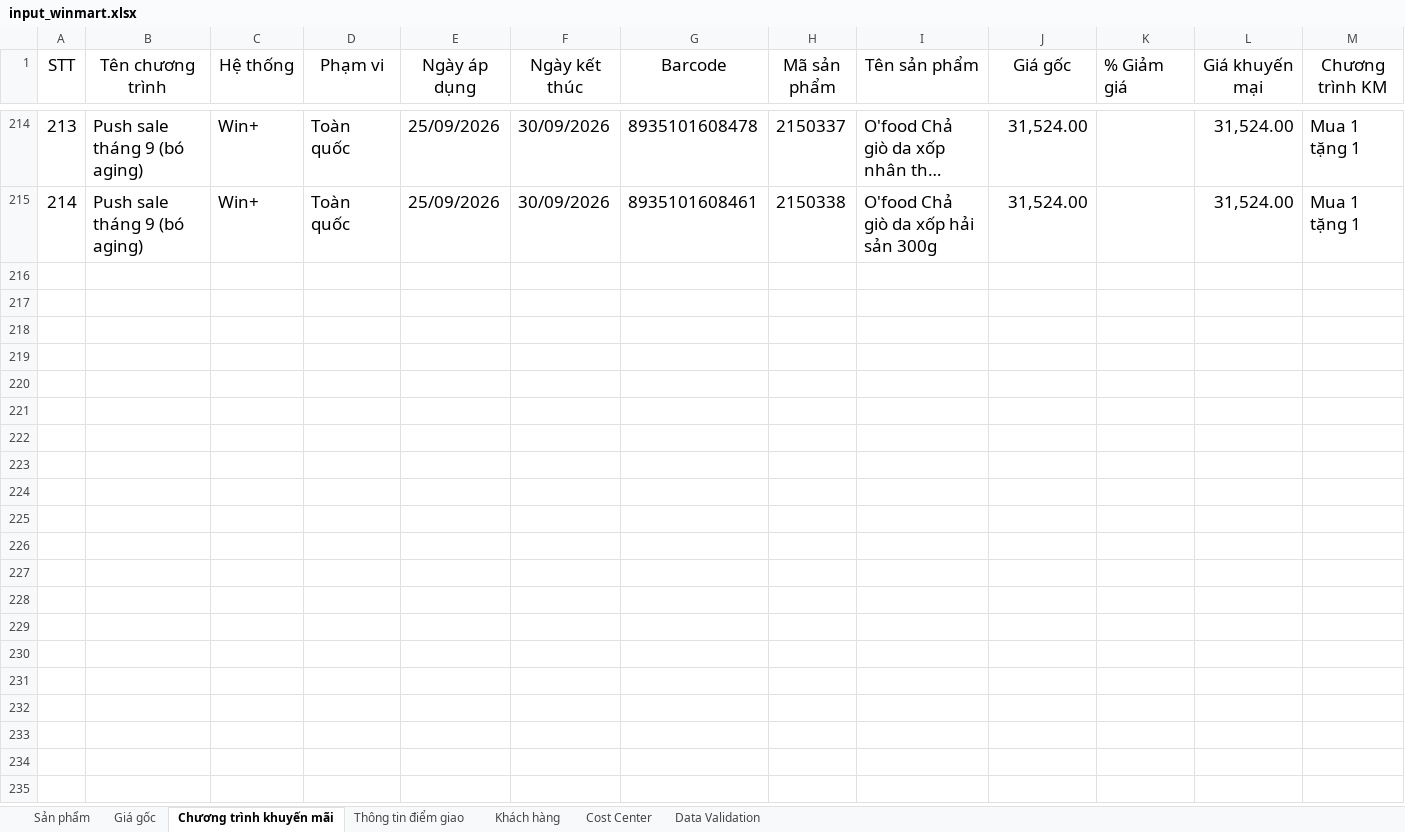
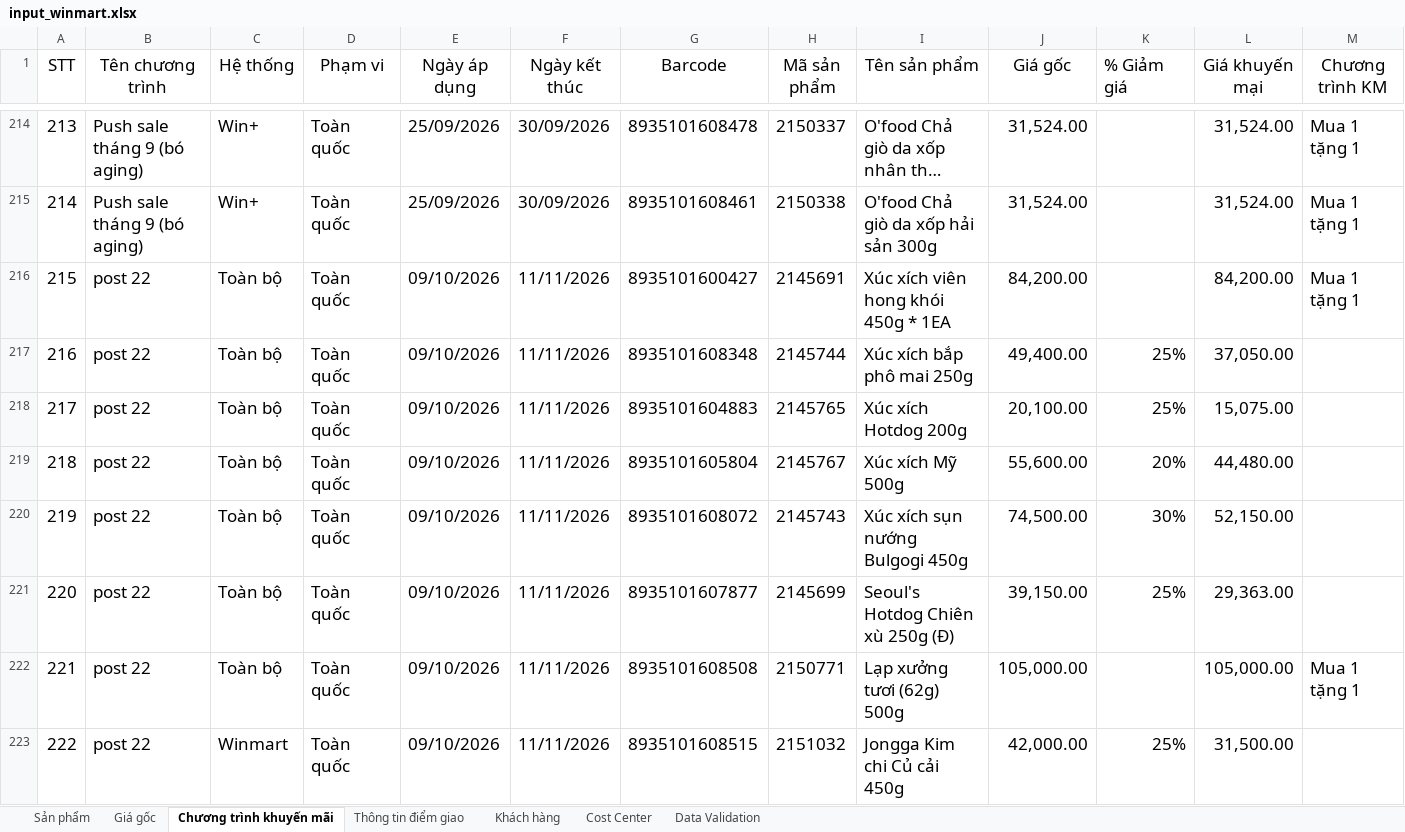
Before and after one commit to daesang-dev/project-upload-reboot, an Excel workbook: data/input_winmart.xlsx, sheet Chương trình khuyến mãi, drawn as a sheet; only a part is shown, gaps mark what is left out; long unchanged cells end in …; values as stored, in another font and other column widths than the file's, no borders; conditional formats and table styles not drawn; rows hold the shown columns only; the diff covers the shown part only; the diff names each change by its address in the sheet, - before the commit and + after, or states it on an @@ line.

Commit message:
cập nhật ctkm

```diff
--- a/data/input_winmart.xlsx (sheet Chương trình khuyến mãi)
+++ b/data/input_winmart.xlsx (sheet Chương trình khuyến mãi)
+row 216: 215 | post 22 | Toàn bộ | Toàn quốc | 09/10/2026 | 11/11/2026 | 8935101600427 | 2145691 | Xúc xích viên hong khói 450g * 1EA | 84,200.00 |  | 84,200.00 | Mua 1 tặng 1
+row 217: 216 | post 22 | Toàn bộ | Toàn quốc | 09/10/2026 | 11/11/2026 | 8935101608348 | 2145744 | Xúc xích bắp phô mai 250g | 49,400.00 | 25% | 37,050.00
+row 218: 217 | post 22 | Toàn bộ | Toàn quốc | 09/10/2026 | 11/11/2026 | 8935101604883 | 2145765 | Xúc xích Hotdog 200g | 20,100.00 | 25% | 15,075.00
+row 219: 218 | post 22 | Toàn bộ | Toàn quốc | 09/10/2026 | 11/11/2026 | 8935101605804 | 2145767 | Xúc xích Mỹ 500g | 55,600.00 | 20% | 44,480.00
+row 220: 219 | post 22 | Toàn bộ | Toàn quốc | 09/10/2026 | 11/11/2026 | 8935101608072 | 2145743 | Xúc xích sụn nướng Bulgogi 450g | 74,500.00 | 30% | 52,150.00
+row 221: 220 | post 22 | Toàn bộ | Toàn quốc | 09/10/2026 | 11/11/2026 | 8935101607877 | 2145699 | Seoul's Hotdog Chiên xù 250g (Đ) | 39,150.00 | 25% | 29,363.00
+row 222: 221 | post 22 | Toàn bộ | Toàn quốc | 09/10/2026 | 11/11/2026 | 8935101608508 | 2150771 | Lạp xưởng tươi (62g) 500g | 105,000.00 |  | 105,000.00 | Mua 1 tặng 1
+row 223: 222 | post 22 | Winmart | Toàn quốc | 09/10/2026 | 11/11/2026 | 8935101608515 | 2151032 | Jongga Kim chi Củ cải 450g | 42,000.00 | 25% | 31,500.00
```
Also changed, not shown: 7 added rows elsewhere in this sheet.
